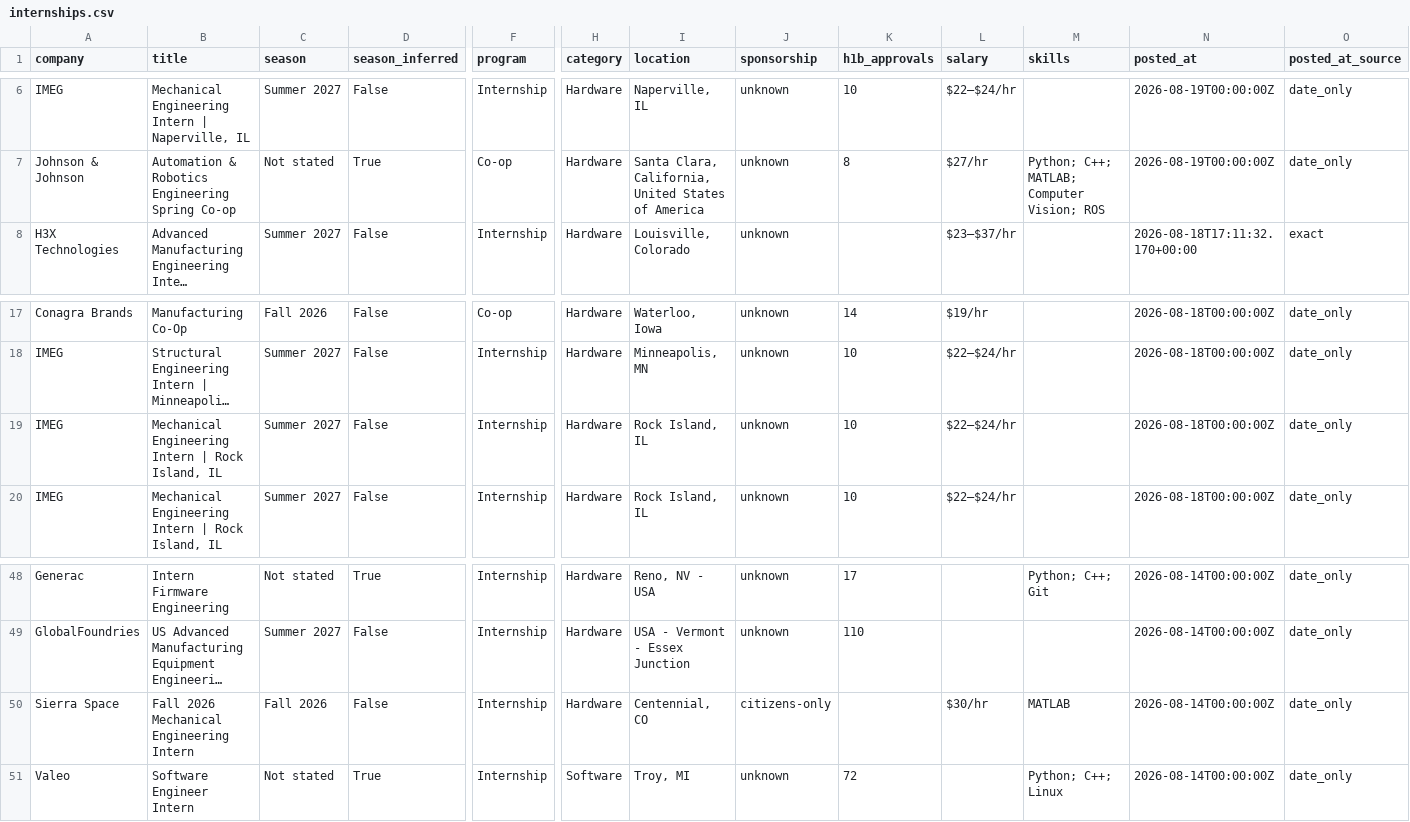
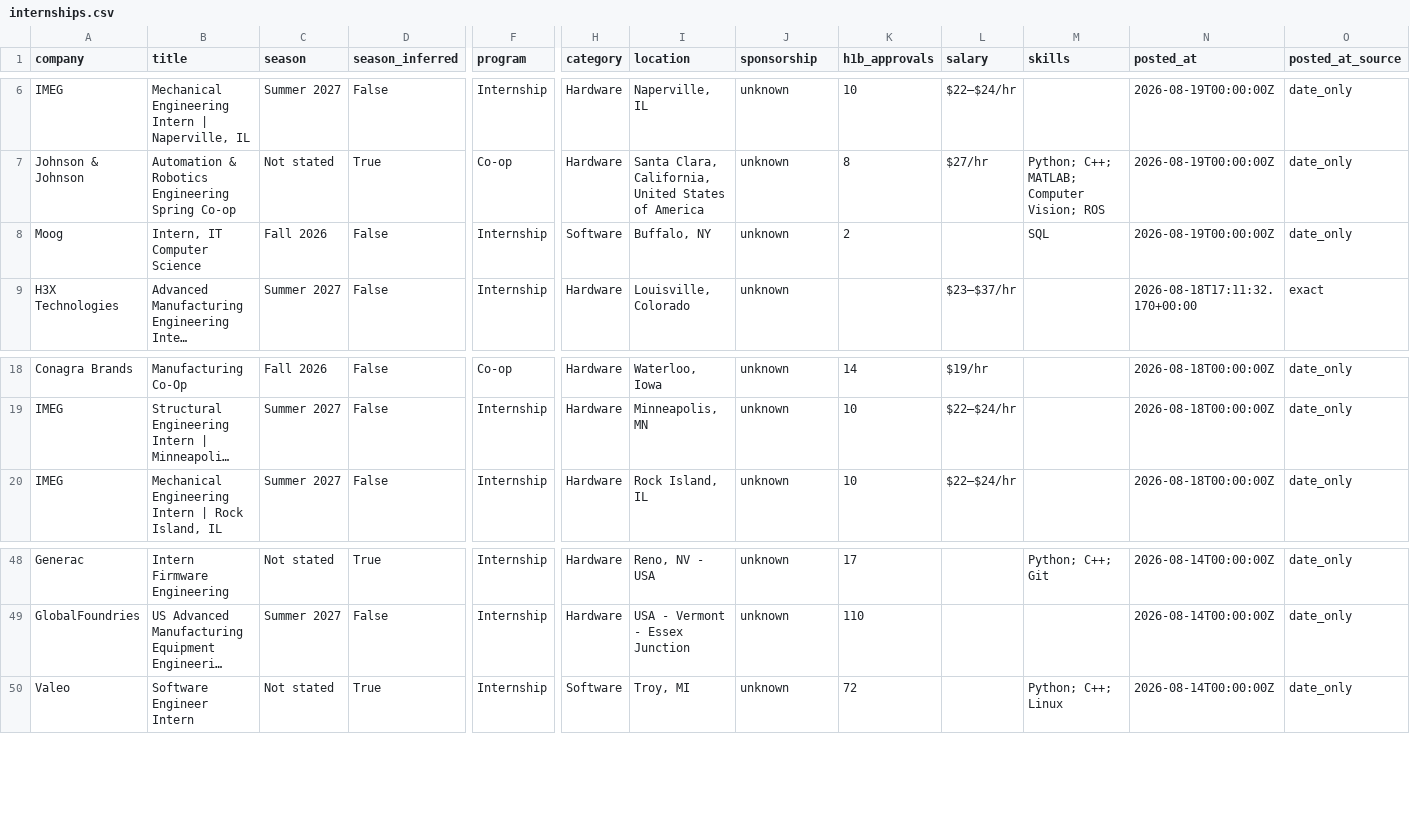
Before and after one commit to HeyIniHere/Automated-List-Of-Summer-2027-and-Fall-2026-MechEng-Internships, a CSV file: data/internships.csv, drawn as a sheet; only a part is shown, gaps mark what is left out; long unchanged cells end in …; removed rows and columns are numbered as before the commit, all else as after; rows hold the shown columns only; the diff names each change by its address in the sheet, - before the commit and + after, or states it on an @@ line.

```diff
--- a/data/internships.csv
+++ b/data/internships.csv
+row 8: Moog | Intern, IT Computer Science | Fall 2026 | False | Internship | Software | Buffalo, NY | unknown | 2 |  | SQL | 2026-08-19T00:00:00Z | date_only
-row 19: IMEG | Mechanical Engineering Intern | Rock Island, IL | Summer 2027 | False | Internship | Hardware | Rock Island, IL | unknown | 10 | $22–$24/hr |  | 2026-08-18T00:00:00Z | date_only
-row 50: Sierra Space | Fall 2026 Mechanical Engineering Intern | Fall 2026 | False | Internship | Hardware | Centennial, CO | citizens-only |  | $30/hr | MATLAB | 2026-08-14T00:00:00Z | date_only
```
Also changed, not shown: docs/internships.csv, 15 other files.
